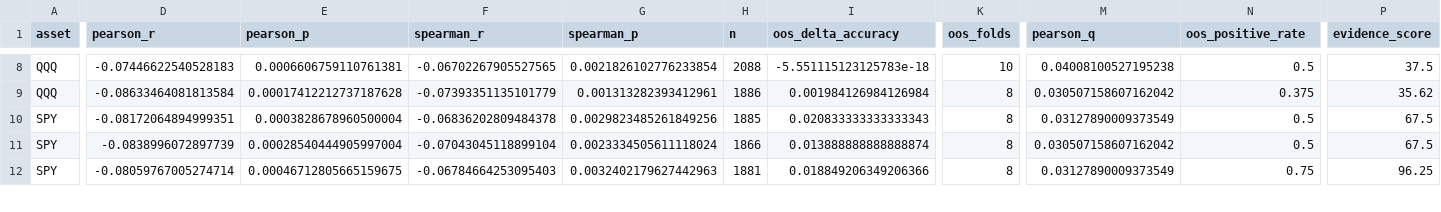
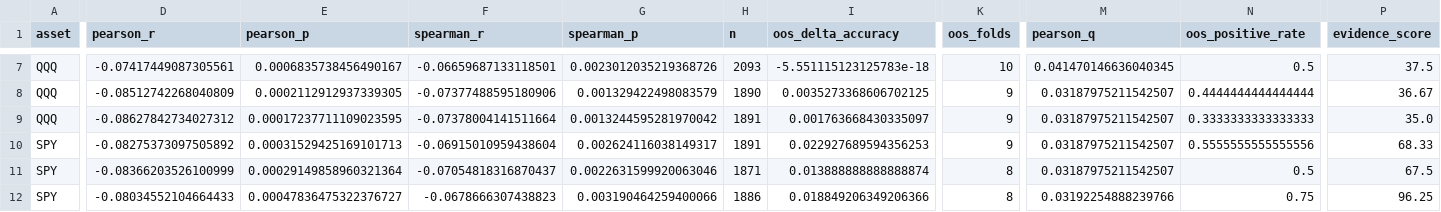
Before and after one commit to alexsa2517/adaptive-market-intelligence, a CSV file: reports/v2/v2_macro_candidates.csv, drawn as a sheet; only a part is shown, gaps mark what is left out; removed rows and columns are numbered as before the commit, all else as after; rows hold the shown columns only; the diff covers the shown part only; the diff names each change by its address in the sheet, - before the commit and + after, or states it on an @@ line.

```diff
--- a/reports/v2/v2_macro_candidates.csv
+++ b/reports/v2/v2_macro_candidates.csv
-D7 (pearson_r): -0.07446622540528183
+D7 (pearson_r): -0.07417449087305561
-E7 (pearson_p): 0.0006606759110761381
+E7 (pearson_p): 0.0006835738456490167
-F7 (spearman_r): -0.06702267905527565
+F7 (spearman_r): -0.06659687133118501
-G7 (spearman_p): 0.0021826102776233854
+G7 (spearman_p): 0.0023012035219368726
-H7 (n): 2088
+H7 (n): 2093
-M7 (pearson_q): 0.04008100527195238
+M7 (pearson_q): 0.041470146636040345
+row 8: QQQ | -0.08512742268040809 | 0.0002112912937339305 | -0.07377488595180906 | 0.001329422498083579 | 1890 | 0.0035273368606702125 | 9 | 0.03187975211542507 | 0.4444444444444444 | 36.67
-D9 (pearson_r): -0.08633464081813584
+D9 (pearson_r): -0.08627842734027312
-E9 (pearson_p): 0.00017412212737187628
+E9 (pearson_p): 0.00017237711109023595
-F9 (spearman_r): -0.07393351135101779
+F9 (spearman_r): -0.07378004141511664
-G9 (spearman_p): 0.001313282393412961
+G9 (spearman_p): 0.0013244595281970042
-H9 (n): 1886
+H9 (n): 1891
-I9 (oos_delta_accuracy): 0.001984126984126984
+I9 (oos_delta_accuracy): 0.001763668430335097
-K9 (oos_folds): 8
+K9 (oos_folds): 9
-M9 (pearson_q): 0.030507158607162042
+M9 (pearson_q): 0.03187975211542507
-N9 (oos_positive_rate): 0.375
+N9 (oos_positive_rate): 0.3333333333333333
-P9 (evidence_score): 35.62
+P9 (evidence_score): 35.0
-row 10: SPY | -0.08172064894999351 | 0.0003828678960500004 | -0.06836202809484378 | 0.0029823485261849256 | 1885 | 0.020833333333333343 | 8 | 0.03127890009373549 | 0.5 | 67.5
+row 10: SPY | -0.08275373097505892 | 0.00031529425169101713 | -0.06915010959438604 | 0.002624116038149317 | 1891 | 0.022927689594356253 | 9 | 0.03187975211542507 | 0.5555555555555556 | 68.33
-D11 (pearson_r): -0.0838996072897739
+D11 (pearson_r): -0.08366203526100999
-E11 (pearson_p): 0.00028540444905997004
+E11 (pearson_p): 0.00029149858960321364
-F11 (spearman_r): -0.07043045118899104
+F11 (spearman_r): -0.07054818316870437
-G11 (spearman_p): 0.0023334505611118024
+G11 (spearman_p): 0.0022631599920063046
-H11 (n): 1866
+H11 (n): 1871
-M11 (pearson_q): 0.030507158607162042
+M11 (pearson_q): 0.03187975211542507
-D12 (pearson_r): -0.08059767005274714
+D12 (pearson_r): -0.08034552104664433
-E12 (pearson_p): 0.00046712805665159675
+E12 (pearson_p): 0.00047836475322376727
-F12 (spearman_r): -0.06784664253095403
+F12 (spearman_r): -0.0678666307438823
-G12 (spearman_p): 0.0032402179627442963
+G12 (spearman_p): 0.003190464259400066
-H12 (n): 1881
+H12 (n): 1886
-M12 (pearson_q): 0.03127890009373549
+M12 (pearson_q): 0.03192254888239766
```
Also changed, not shown: 1 added row, 2 removed rows and 48 edited cells elsewhere in this file, reports/v2/economic_fingerprint.csv, 3 other files.
